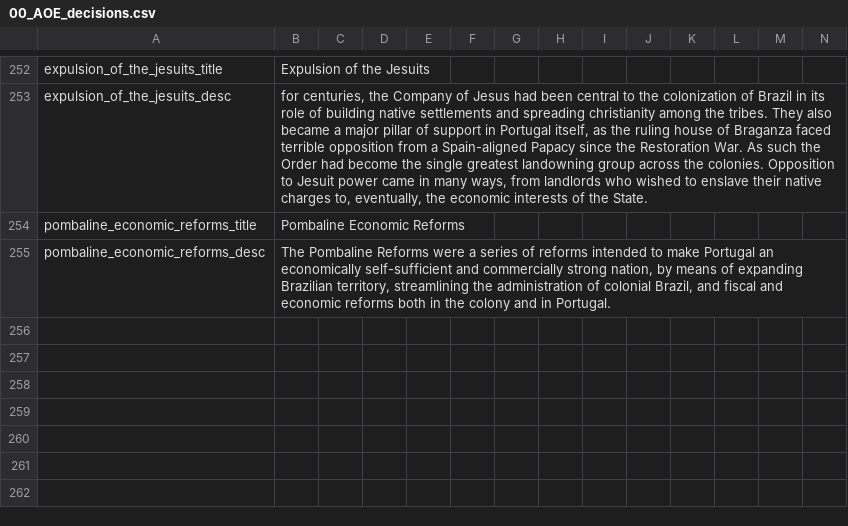
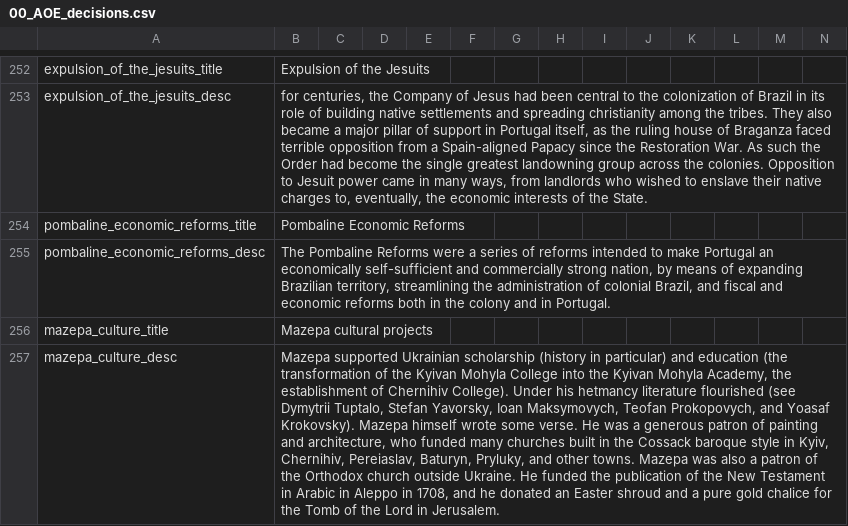
Before and after one commit to AoE-guys/AoE-SP-VERSION-DISCONTINUED-, a CSV file: AOE/localisation/00_AOE_decisions.csv, drawn as a sheet; only a part is shown, gaps mark what is left out; the diff names each change by its address in the sheet, - before the commit and + after, or states it on an @@ line.

Commit message:
Great Ukrainian + lil bit hungary stuff

```diff
--- a/AOE/localisation/00_AOE_decisions.csv
+++ b/AOE/localisation/00_AOE_decisions.csv
+row 256: mazepa_culture_title | Mazepa cultural projects
+row 257: mazepa_culture_desc | Mazepa supported Ukrainian scholarship (history in particular) and education (the transformation of the Kyivan Mohyla College into the Kyivan Mohyla Academy, the establishment of Chernihiv College). Under his hetmancy literature flourished (see Dymytrii Tuptalo, Stefan Yavorsky, Ioan Maksymovych, Teofan Prokopovych, and Yoasaf Krokovsky). Mazepa himself wrote some verse. He was a generous patron of painting and architecture, who funded many churches built in the Cossack baroque style in Kyiv, Chernihiv, Pereiaslav, Baturyn, Pryluky, and other towns. Mazepa was also a patron of the Orthodox church outside Ukraine. He funded the publication of the New Testament in Arabic in Aleppo in 1708, and he donated an Easter shroud and a pure gold chalice for the Tomb of the Lord in Jerusalem.
```
Also changed, not shown: 4 other files.
